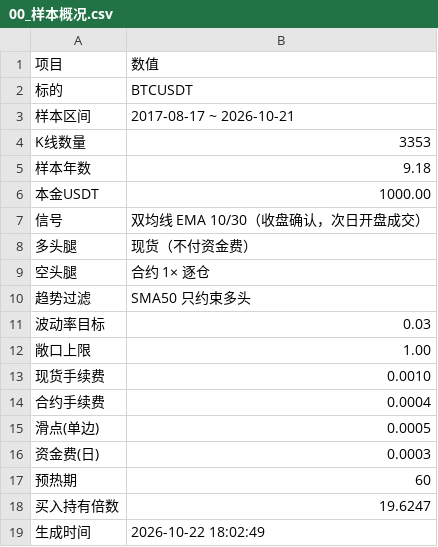
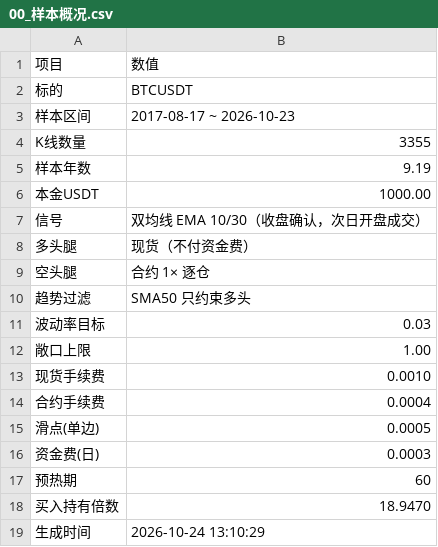
Before and after one commit to a1247504226-ai/main_bian_test, a CSV file: case/历史回测-动量反弹空1X-多现货/回测结果/00_样本概况.csv, drawn as a sheet.

```diff
--- a/case/历史回测-动量反弹空1X-多现货/回测结果/00_样本概况.csv
+++ b/case/历史回测-动量反弹空1X-多现货/回测结果/00_样本概况.csv
@@ -2,5 +2,5 @@
 标的,BTCUSDT
-样本区间,2017-08-17 ~ 2026-10-21
-K线数量,3353
-样本年数,9.18
+样本区间,2017-08-17 ~ 2026-10-23
+K线数量,3355
+样本年数,9.19
 本金USDT,1000.00
@@ -17,3 +17,3 @@ K线数量,3353
 预热期,60
-买入持有倍数,19.6247
-生成时间,2026-10-22 18:02:49
+买入持有倍数,18.9470
+生成时间,2026-10-24 13:10:29
```
Also changed, not shown: case/历史回测-动量反弹空1X-多现货/data/BTCUSDT_1d.csv, case/历史回测-动量反弹空1X-多现货/回测结果/01_当前方案总览.csv, 20 other files.
